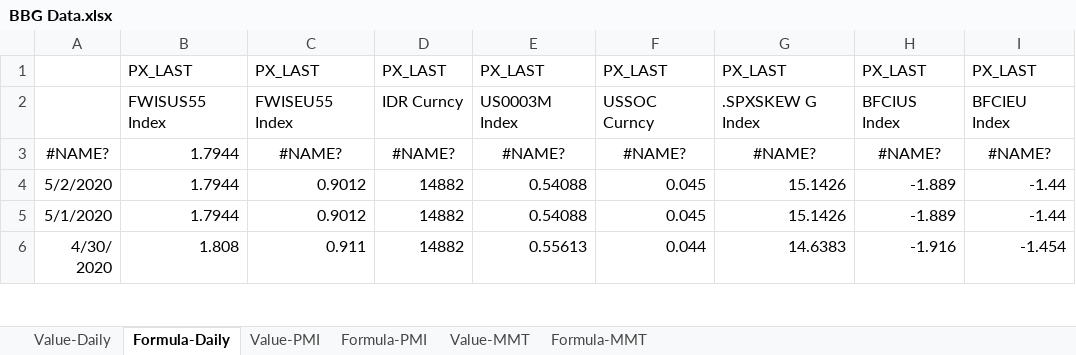
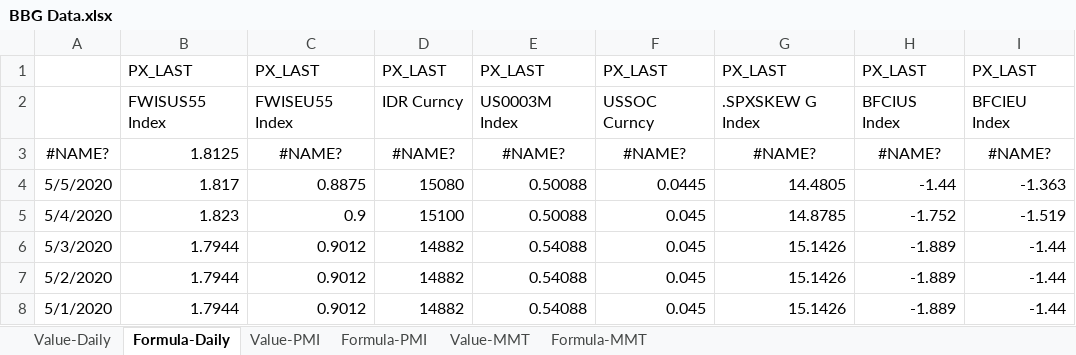
Before and after one commit to DT345/hello-world, an Excel workbook: BBG Data.xlsx, sheet Formula-Daily, drawn as a sheet; only a part is shown; the shorter side is filled out with more unchanged rows; values as stored, in another font and other column widths than the file's, no borders; the diff names each change by its address in the sheet, - before the commit and + after, or states it on an @@ line.

```diff
--- a/BBG Data.xlsx (sheet Formula-Daily)
+++ b/BBG Data.xlsx (sheet Formula-Daily)
-B3: 1.7944
+B3: 1.8125
+row 4: 5/5/2020 | 1.817 | 0.8875 | 15080 | 0.50088 | 0.0445 | 14.4805 | -1.44 | -1.363
+row 5: 5/4/2020 | 1.823 | 0.9 | 15100 | 0.50088 | 0.045 | 14.8785 | -1.752 | -1.519
+row 6: 5/3/2020 | 1.7944 | 0.9012 | 14882 | 0.54088 | 0.045 | 15.1426 | -1.889 | -1.44
```
Also changed, not shown: sheet Formula-MMT, sheet Value-MMT, sheet Value-Daily, sheet Value-PMI, formulas that keep their value.
